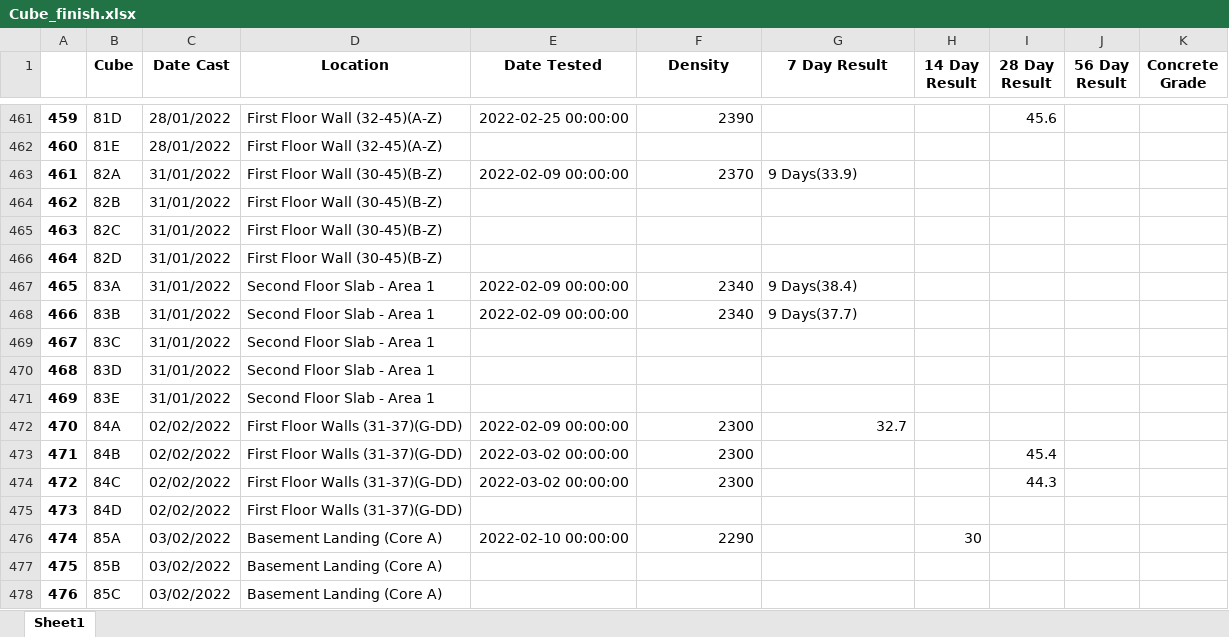
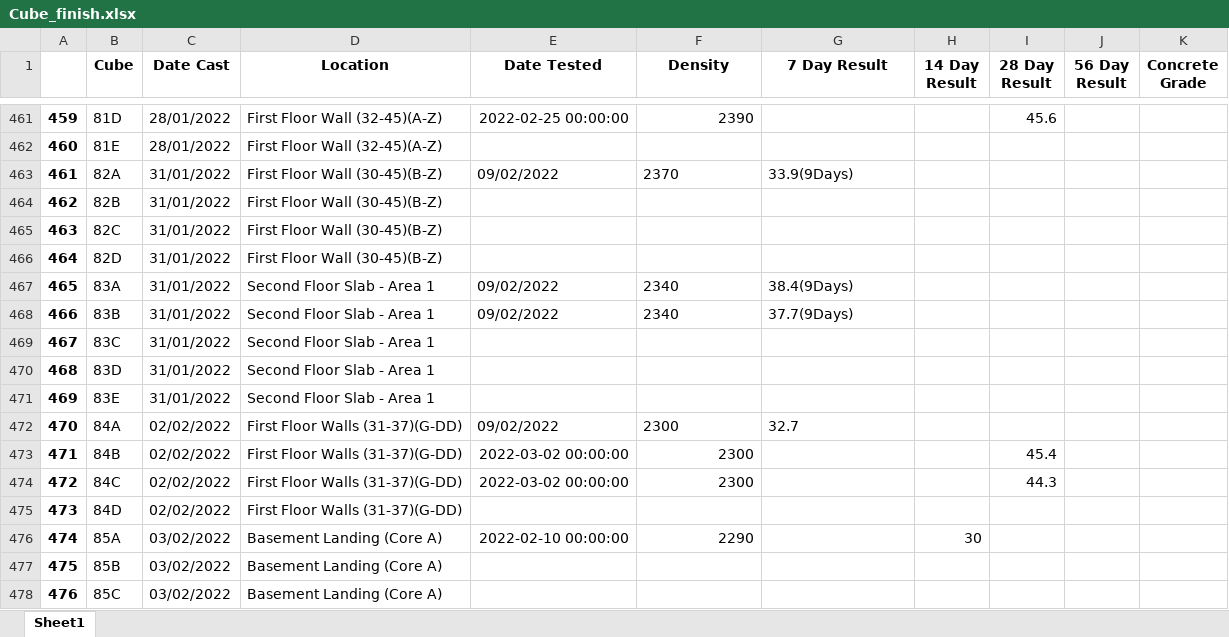
Before and after one commit to warleyzee/read_excel, an Excel workbook: Cube_finish.xlsx, sheet Sheet1, drawn as a sheet; only a part is shown, gaps mark what is left out; values as stored, in another font and other column widths than the file's, no borders; the diff covers the shown part only; the diff names each change by its address in the sheet, - before the commit and + after, or states it on an @@ line.

```diff
--- a/Cube_finish.xlsx (sheet Sheet1)
+++ b/Cube_finish.xlsx (sheet Sheet1)
-E463 (Date Tested): 2022-02-09 00:00:00
+E463 (Date Tested): 09/02/2022
-F463 alignment: right
+F463 alignment: left
-G463 (7 Day Result): 9 Days(33.9)
+G463 (7 Day Result): 33.9(9Days)
-E467:E468 (Date Tested): 2022-02-09 00:00:00
+E467:E468 (Date Tested): 09/02/2022
-F467:F468 alignment: right
+F467:F468 alignment: left
-G467 (7 Day Result): 9 Days(38.4)
+G467 (7 Day Result): 38.4(9Days)
-G468 (7 Day Result): 9 Days(37.7)
+G468 (7 Day Result): 37.7(9Days)
-E472 (Date Tested): 2022-02-09 00:00:00
+E472 (Date Tested): 09/02/2022
-F472:G472 alignment: right
+F472:G472 alignment: left
```
Also changed, not shown: 29 edited cells and cell formats elsewhere in this sheet, 19 other files.
